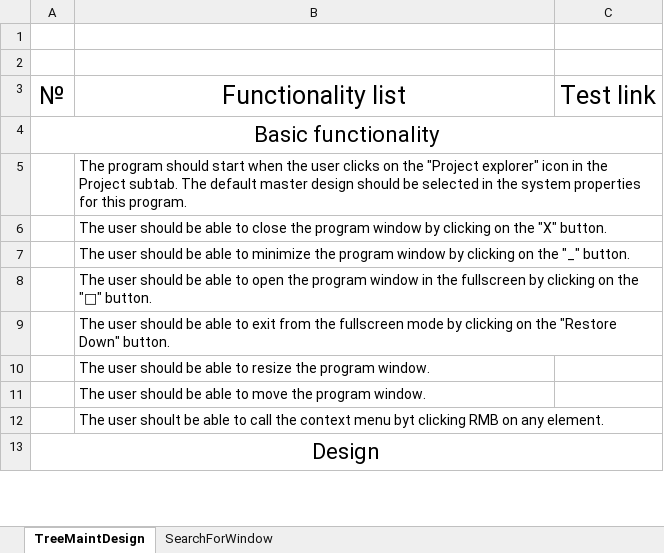
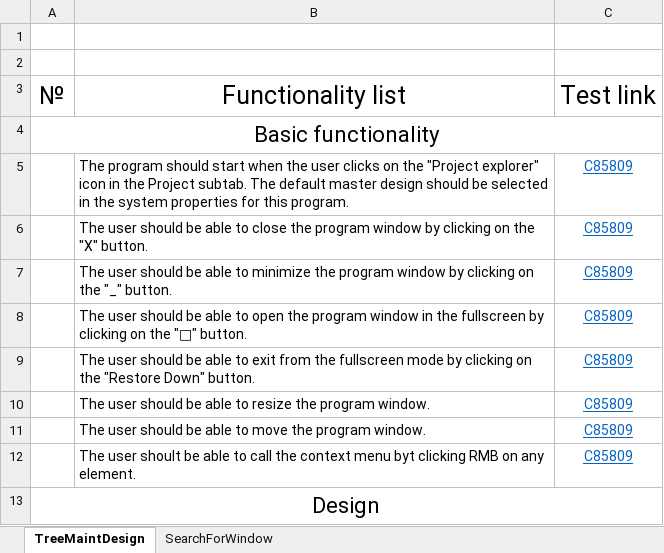
Before and after one commit to Swingyboy/Work, an Excel workbook: Fuctionality&Requirements/ProgramFunctionality/ProjectTree.xlsx, sheet TreeMaintDesign, drawn as a sheet; only a part is shown; values as stored, in another font and other column widths than the file's, no borders; the diff covers the shown part only; the diff names each change by its address in the sheet, - before the commit and + after, or states it on an @@ line.

Commit message:
ProjectTree updated
Update ProjectTree, the new testcases added to ProjectTree.

```diff
--- a/Fuctionality&Requirements/ProgramFunctionality/ProjectTree.xlsx (sheet TreeMaintDesign)
+++ b/Fuctionality&Requirements/ProgramFunctionality/ProjectTree.xlsx (sheet TreeMaintDesign)
-C5:C12: (empty)
+C5:C12: C85809
```
Also changed, not shown: 66 added rows, 5 removed rows and 53 edited cells elsewhere in this sheet, 1 other file.
